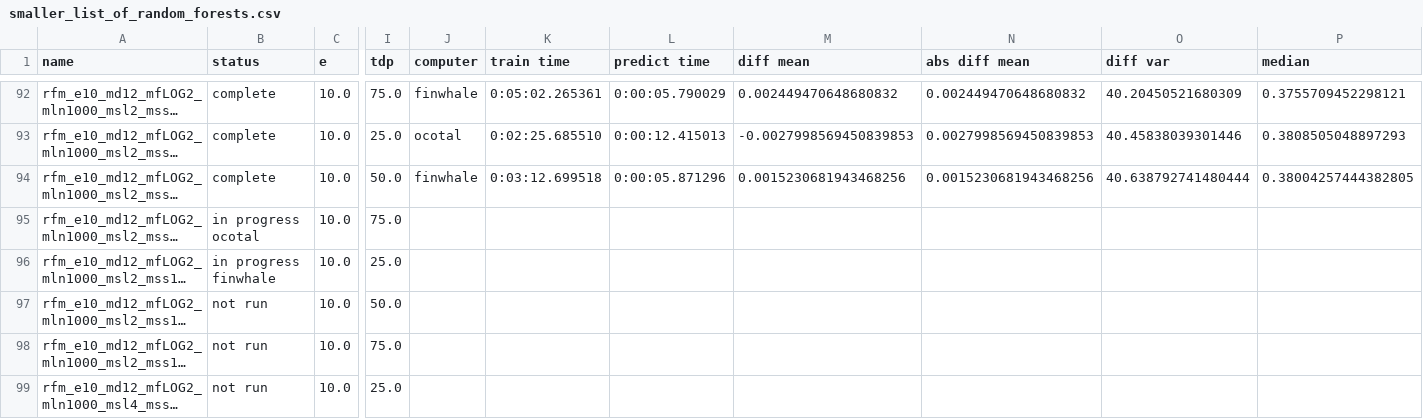
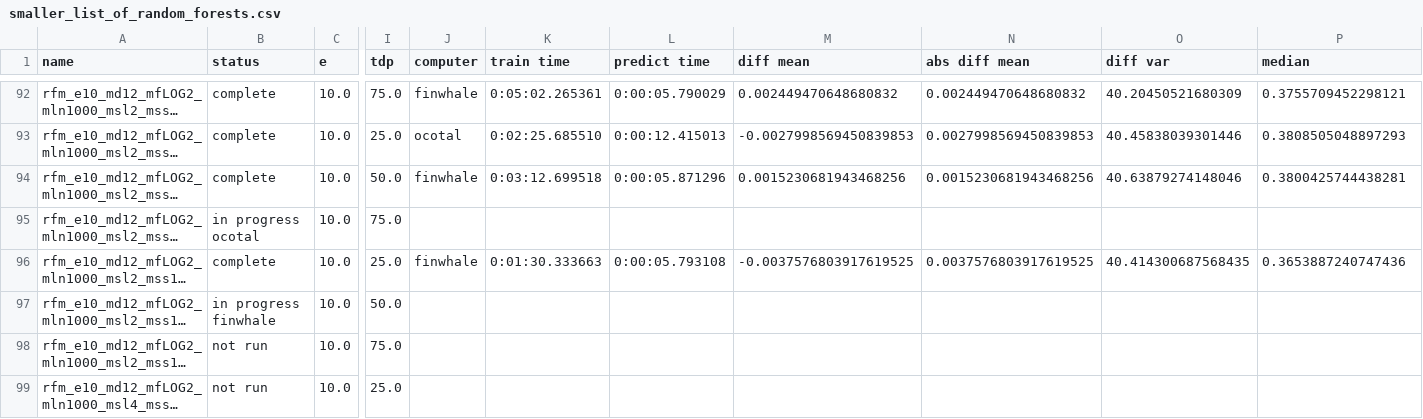
Before and after one commit to rwspicer/masters-project, a CSV file: forestpy/forestpy/smaller_list_of_random_forests.csv, drawn as a sheet; only a part is shown, gaps mark what is left out; long unchanged cells end in …; the diff names each change by its address in the sheet, - before the commit and + after, or states it on an @@ line.

Commit message:
Results for rfm_e10_md12_mfLOG2_mln1000_msl2_mss10_tdp25.yml2019-12-18 23:22:18.435143

```diff
--- a/forestpy/forestpy/smaller_list_of_random_forests.csv
+++ b/forestpy/forestpy/smaller_list_of_random_forests.csv
-O94 (diff var): 40.638792741480444
+O94 (diff var): 40.63879274148046
-P94 (median): 0.38004257444382805
+P94 (median): 0.3800425744438281
-B96 (status): in progress finwhale
+B96 (status): complete
-J96 (computer): (empty)
+J96 (computer): finwhale
-K96 (train time): (empty)
+K96 (train time): 0:01:30.333663
-L96 (predict time): (empty)
+L96 (predict time): 0:00:05.793108
-M96 (diff mean): (empty)
+M96 (diff mean): -0.0037576803917619525
-N96 (abs diff mean): (empty)
+N96 (abs diff mean): 0.0037576803917619525
-O96 (diff var): (empty)
+O96 (diff var): 40.414300687568435
-P96 (median): (empty)
+P96 (median): 0.3653887240747436
-B97 (status): not run
+B97 (status): in progress finwhale
```
